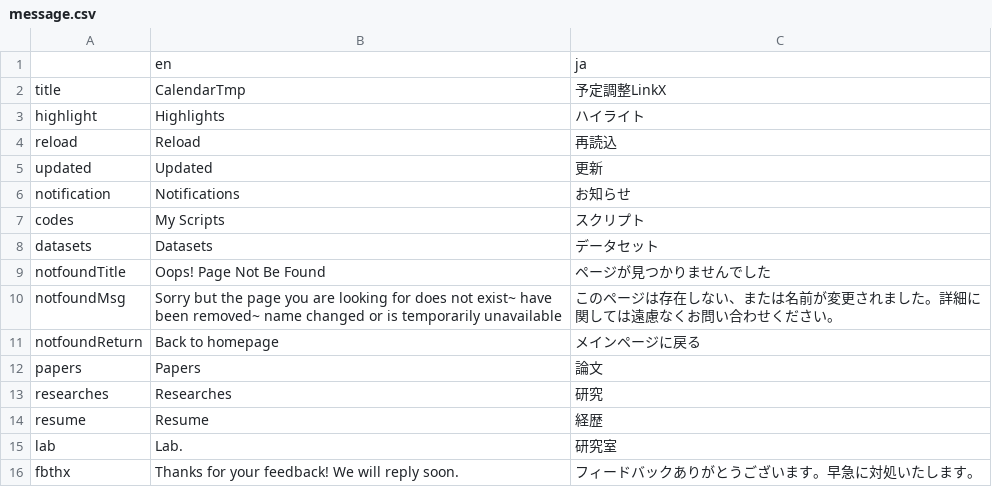
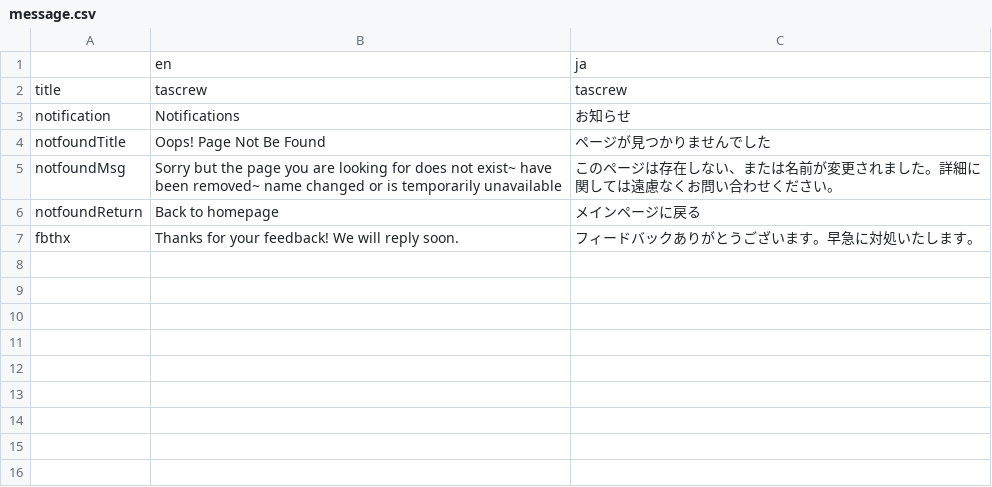
Before and after one commit to pysan3/tascrew, a CSV file: frontend/src/lang/message.csv, drawn as a sheet.

Commit message:
updated translation dictionary

```diff
--- a/frontend/src/lang/message.csv
+++ b/frontend/src/lang/message.csv
@@ -1,9 +1,4 @@
 ,en,ja,
-title,CalendarTmp,予定調整LinkX
-highlight,Highlights,ハイライト
-reload,Reload,再読込
-updated,Updated,更新
+title,tascrew,tascrew
 notification,Notifications,お知らせ
-codes,My Scripts,スクリプト
-datasets,Datasets,データセット
 notfoundTitle,Oops! Page Not Be Found,ページが見つかりませんでした
@@ -11,6 +6,2 @@ notfoundMsg,Sorry but the page you are looking for does not exist~ have been rem
 notfoundReturn,Back to homepage,メインページに戻る
-papers,Papers,論文
-researches,Researches,研究
-resume,Resume,経歴
-lab,Lab.,研究室
 fbthx,Thanks for your feedback! We will reply soon.,フィードバックありがとうございます。早急に対処いたします。
```
Also changed, not shown: 1 other file.
